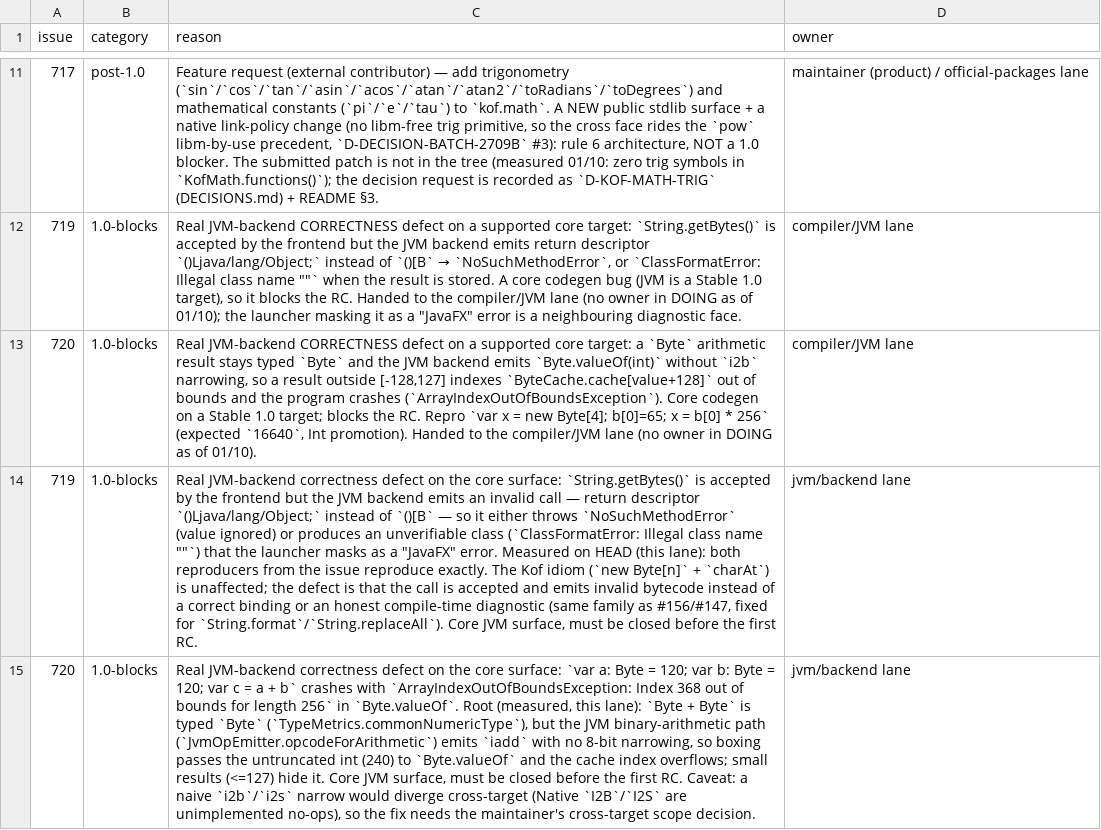
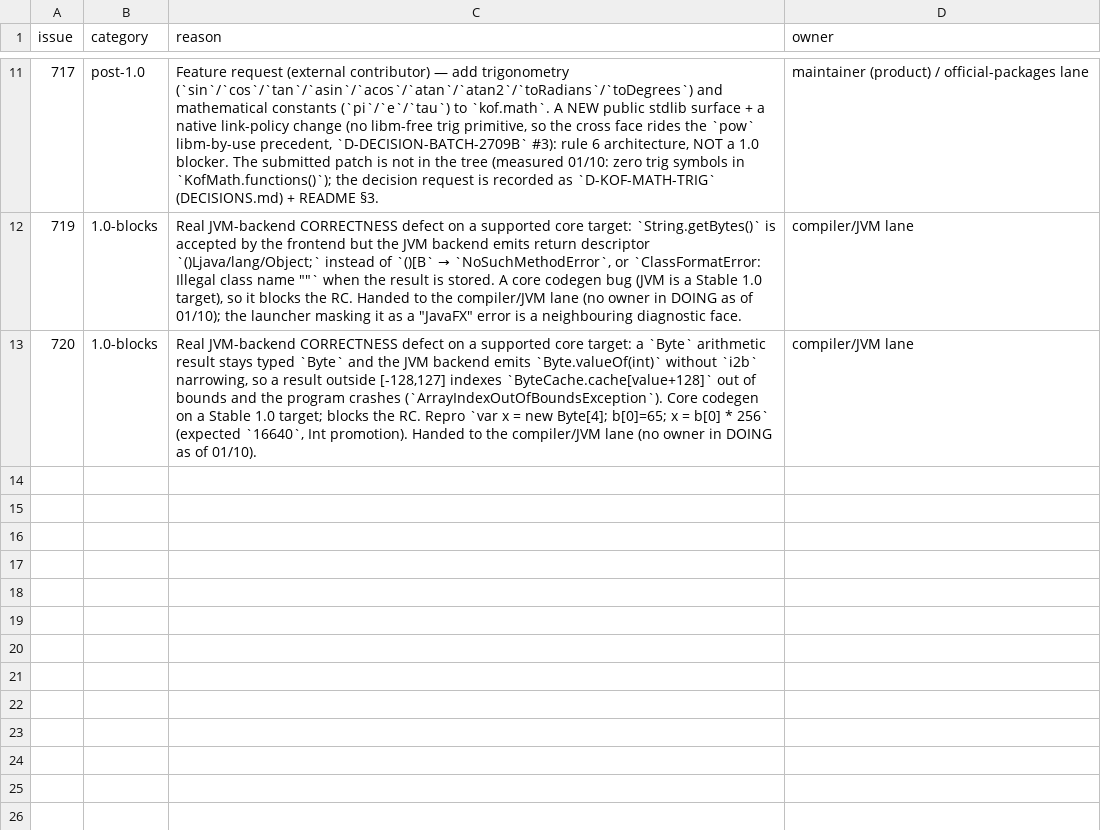
Before and after one commit to AlexandreMendess/Kof4j, a TSV file: scripts/release-blockers.tsv, drawn as a sheet; only a part is shown, gaps mark what is left out; the diff names each change by its address in the sheet, - before the commit and + after, or states it on an @@ line.

Commit message:
fix(compiler): #719 String.getBytes() JVM descriptor ()[B + cross-target STR003
Registered getBytes() in StringMethodRegistry with return type
ArrayType(PrimitiveType.BYTE) so JvmTypeMapper.toMethodDescriptor emits
the genuine ()[B descriptor instead of ()Ljava/lang/Object; (fixing
mode 1 NoSuchMethodError and mode 2 ClassFormatError: Illegal class
name ""). Added getBytes to StringTargetGaps.INCOMPLETE so JS and
Native targets refuse honestly at compile time with STR003 (never a
silent runtime break or linker unresolved symbol).

Proof: StringGetBytesE2ETest (4/4 green: JVM ignored return executes,
JVM stored return yields byte array with correct .size and indexed
values, JS and Native refuse compile-time with STR003).
Non-regression: StringGapMeasuredTest (2/2 green), check_test_hygiene
rc=0, check_500 rc=0.

```diff
--- a/scripts/release-blockers.tsv
+++ b/scripts/release-blockers.tsv
-row 14: 719 | 1.0-blocks | Real JVM-backend correctness defect on the core surface: `String.getBytes()` is accepted by the frontend but the JVM backend emits an invalid call — return descriptor `()Ljava/lang/Object;` instead of `()[B` — so it either throws `NoSuchMethodError` (value ignored) or produces an unverifiable class (`ClassFormatError: Illegal class name ""`) that the launcher masks as a "JavaFX" error. Measured on HEAD (this lane): both reproducers from the issue reproduce exactly. The Kof idiom (`new Byte[n]` + `charAt`) is unaffected; the defect is that the call is accepted and emits invalid bytecode instead of a correct binding or an honest compile-time diagnostic (same family as #156/#147, fixed for `String.format`/`String.replaceAll`). Core JVM surface, must be closed before the first RC. | jvm/backend lane
-row 15: 720 | 1.0-blocks | Real JVM-backend correctness defect on the core surface: `var a: Byte = 120; var b: Byte = 120; var c = a + b` crashes with `ArrayIndexOutOfBoundsException: Index 368 out of bounds for length 256` in `Byte.valueOf`. Root (measured, this lane): `Byte + Byte` is typed `Byte` (`TypeMetrics.commonNumericType`), but the JVM binary-arithmetic path (`JvmOpEmitter.opcodeForArithmetic`) emits `iadd` with no 8-bit narrowing, so boxing passes the untruncated int (240) to `Byte.valueOf` and the cache index overflows; small results (<=127) hide it. Core JVM surface, must be closed before the first RC. Caveat: a naive `i2b`/`i2s` narrow would diverge cross-target (Native `I2B`/`I2S` are unimplemented no-ops), so the fix needs the maintainer's cross-target scope decision. | jvm/backend lane
```
Also changed, not shown: 5 other files.
